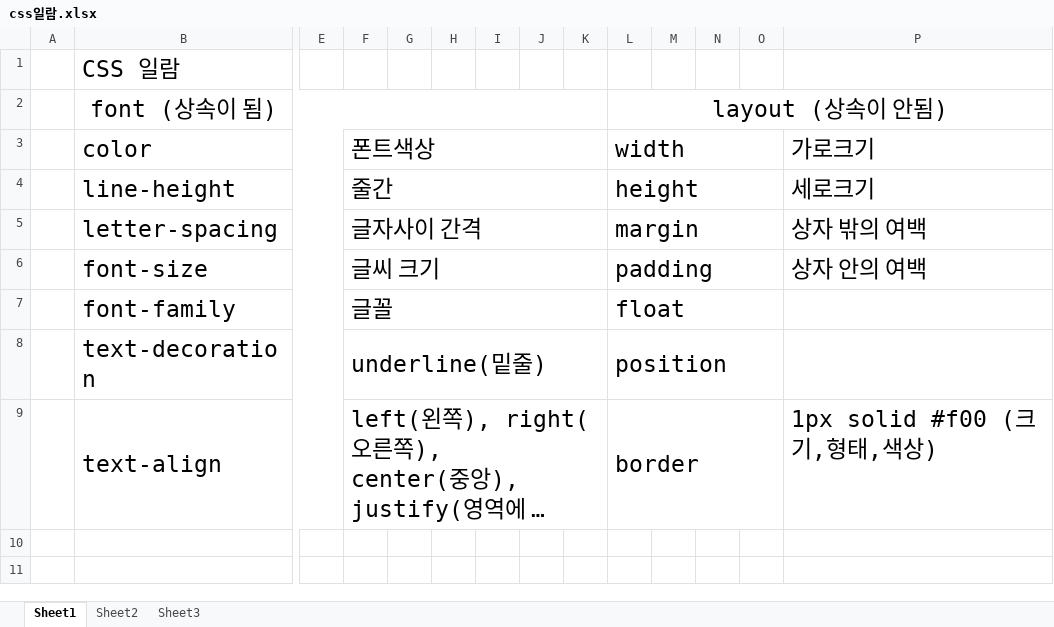
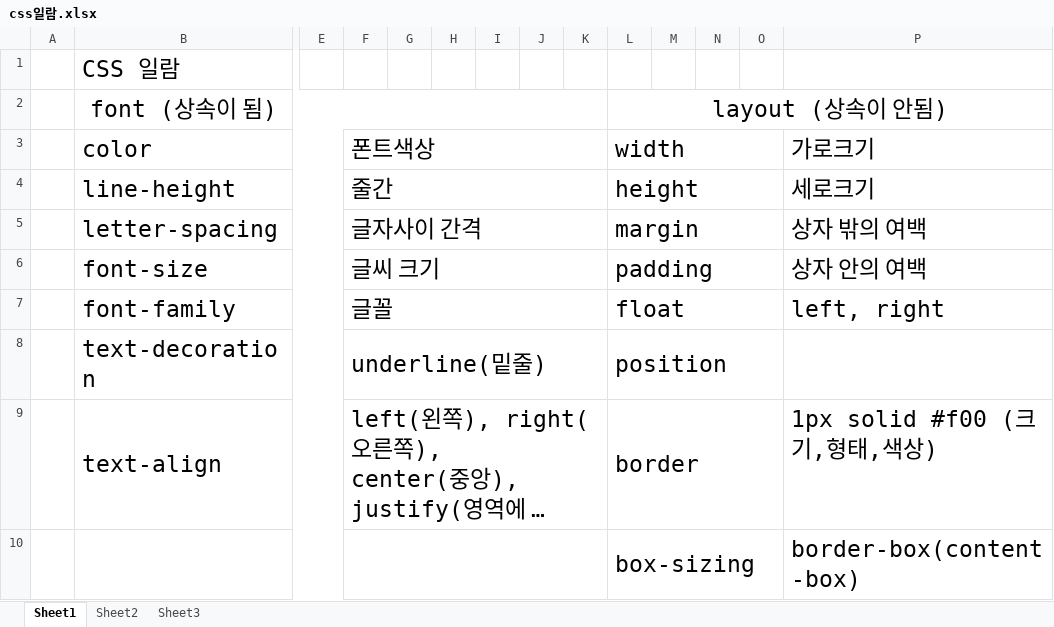
Before and after one commit to booldook/2019-sc-ui-html01, an Excel workbook: 자료실/css일람.xlsx, sheet Sheet1, drawn as a sheet; only a part is shown, gaps mark what is left out; long unchanged cells end in …; values as stored, in another font and other column widths than the file's, no borders; rows hold the shown columns only; the diff names each change by its address in the sheet, - before the commit and + after, or states it on an @@ line.

Commit message:
box-sizing

```diff
--- a/자료실/css일람.xlsx (sheet Sheet1)
+++ b/자료실/css일람.xlsx (sheet Sheet1)
-P7 (가로크기): (empty)
+P7 (가로크기): left, right
+row 10:  |  |  |  |  |  |  |  |  | box-sizing |  |  |  | border-box(content-box)
```
Also changed, not shown: 6 other files.
